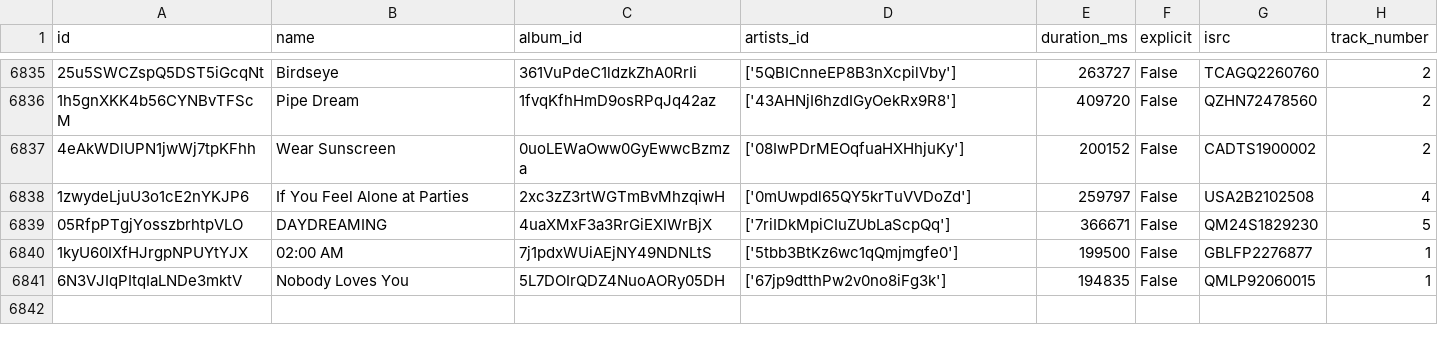
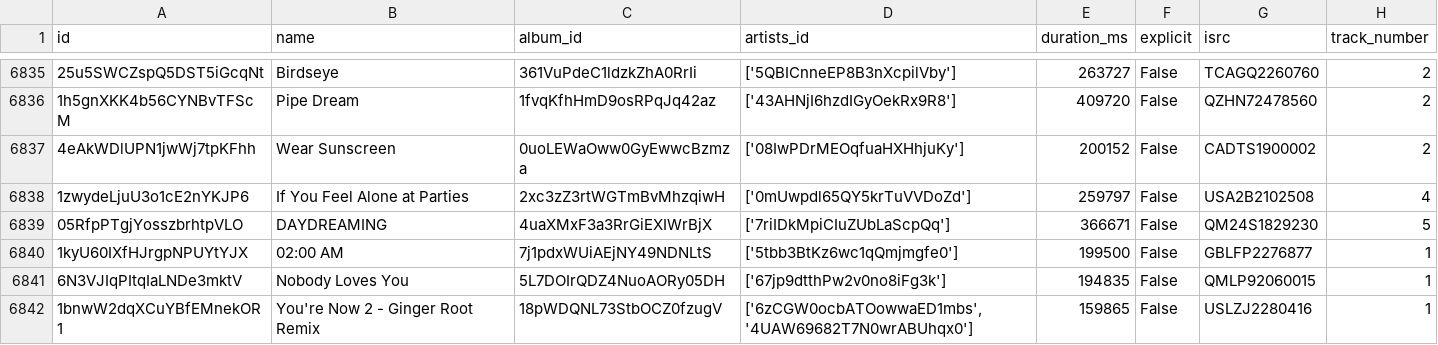
Before and after one commit to iochoa808/SpotifyData, a CSV file: data/songs.csv, drawn as a sheet; only a part is shown, gaps mark what is left out; the diff names each change by its address in the sheet, - before the commit and + after, or states it on an @@ line.

```diff
--- a/data/songs.csv
+++ b/data/songs.csv
+row 6842: 1bnwW2dqXCuYBfEMnekOR1 | You're Now 2 - Ginger Root Remix | 18pWDQNL73StbOCZ0fzugV | ['6zCGW0ocbATOowwaED1mbs', '4UAW69682T7N0wrABUhqx0'] | 159865 | False | USLZJ2280416 | 1
```
Also changed, not shown: data/artists.csv, 2 other files.
